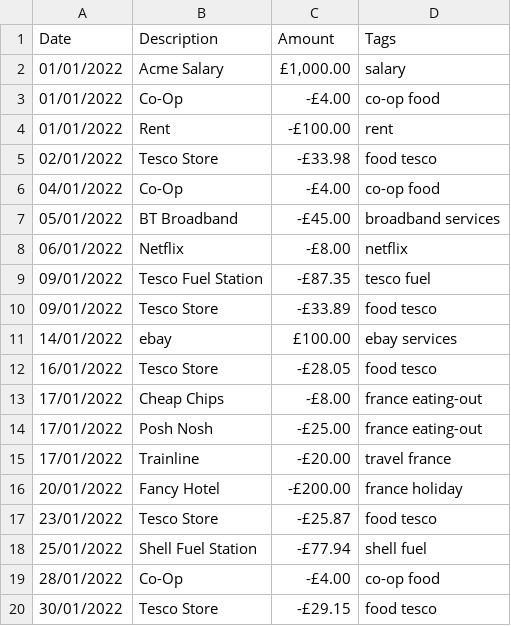
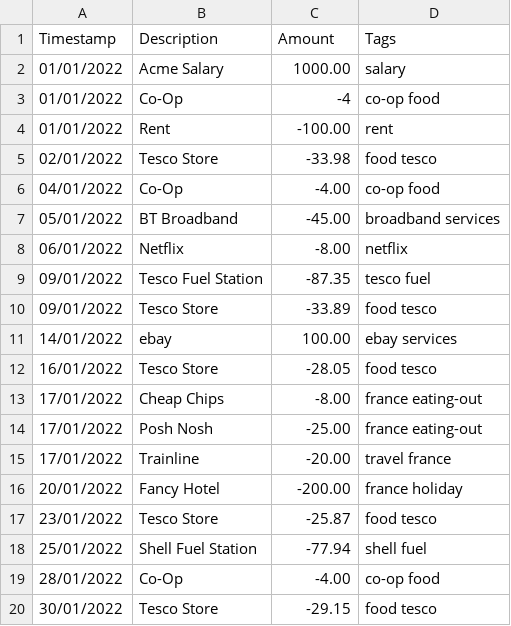
Before and after one commit to DangerousDarlow/WheresMyMoney, a CSV file: data/Example Transactions - Month.csv, drawn as a sheet.

```diff
--- a/data/Example Transactions - Month.csv
+++ b/data/Example Transactions - Month.csv
@@ -1,20 +1,20 @@
-Date,Description,Amount,Tags
-01/01/2022,Acme Salary,"£1,000.00",salary
-01/01/2022,Co-Op,-£4.00,co-op food
-01/01/2022,Rent,-£100.00,rent
-02/01/2022,Tesco Store,-£33.98,food tesco
-04/01/2022,Co-Op,-£4.00,co-op food
-05/01/2022,BT Broadband,-£45.00,broadband services
-06/01/2022,Netflix,-£8.00,netflix
-09/01/2022,Tesco Fuel Station,-£87.35,tesco fuel
-09/01/2022,Tesco Store,-£33.89,food tesco
-14/01/2022,ebay,£100.00,ebay services
-16/01/2022,Tesco Store,-£28.05,food tesco
-17/01/2022,Cheap Chips,-£8.00,france eating-out
-17/01/2022,Posh Nosh,-£25.00,france eating-out
-17/01/2022,Trainline,-£20.00,travel france
-20/01/2022,Fancy Hotel,-£200.00,france holiday
-23/01/2022,Tesco Store,-£25.87,food tesco
-25/01/2022,Shell Fuel Station,-£77.94,shell fuel
-28/01/2022,Co-Op,-£4.00,co-op food
-30/01/2022,Tesco Store,-£29.15,food tesco
+Timestamp,Description,Amount,Tags
+01/01/2022,Acme Salary,"1000.00",salary
+01/01/2022,Co-Op,-4,co-op food
+01/01/2022,Rent,-100.00,rent
+02/01/2022,Tesco Store,-33.98,food tesco
+04/01/2022,Co-Op,-4.00,co-op food
+05/01/2022,BT Broadband,-45.00,broadband services
+06/01/2022,Netflix,-8.00,netflix
+09/01/2022,Tesco Fuel Station,-87.35,tesco fuel
+09/01/2022,Tesco Store,-33.89,food tesco
+14/01/2022,ebay,100.00,ebay services
+16/01/2022,Tesco Store,-28.05,food tesco
+17/01/2022,Cheap Chips,-8.00,france eating-out
+17/01/2022,Posh Nosh,-25.00,france eating-out
+17/01/2022,Trainline,-20.00,travel france
+20/01/2022,Fancy Hotel,-200.00,france holiday
+23/01/2022,Tesco Store,-25.87,food tesco
+25/01/2022,Shell Fuel Station,-77.94,shell fuel
+28/01/2022,Co-Op,-4.00,co-op food
+30/01/2022,Tesco Store,-29.15,food tesco
```
Also changed, not shown: data/Example Transactions - Year.csv, 10 other files.
